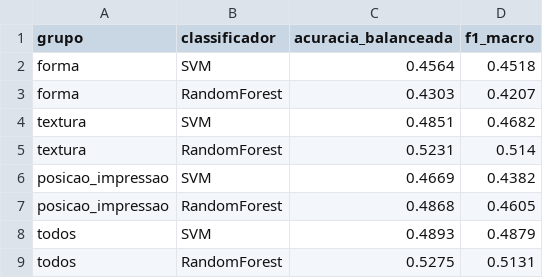
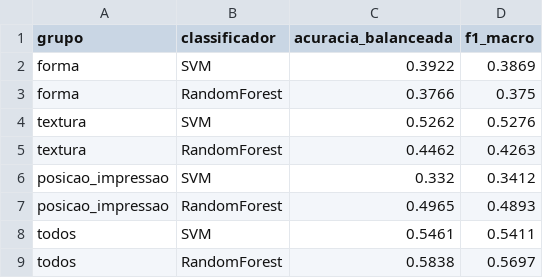
Before and after one commit to Dani-007/pdi-mvtec-capsule, a CSV file: resultados/etapa5/tabela_defeitos.csv, drawn as a sheet.

```diff
--- a/resultados/etapa5/tabela_defeitos.csv
+++ b/resultados/etapa5/tabela_defeitos.csv
@@ -1,9 +1,9 @@
 grupo,classificador,acuracia_balanceada,f1_macro
-forma,SVM,0.4564,0.4518
-forma,RandomForest,0.4303,0.4207
-textura,SVM,0.4851,0.4682
-textura,RandomForest,0.5231,0.514
-posicao_impressao,SVM,0.4669,0.4382
-posicao_impressao,RandomForest,0.4868,0.4605
-todos,SVM,0.4893,0.4879
-todos,RandomForest,0.5275,0.5131
+forma,SVM,0.3922,0.3869
+forma,RandomForest,0.3766,0.375
+textura,SVM,0.5262,0.5276
+textura,RandomForest,0.4462,0.4263
+posicao_impressao,SVM,0.332,0.3412
+posicao_impressao,RandomForest,0.4965,0.4893
+todos,SVM,0.5461,0.5411
+todos,RandomForest,0.5838,0.5697
```
Also changed, not shown: dados/atributos.csv, resultados/etapa3/tabela_morfologia.csv, 23 other files.
